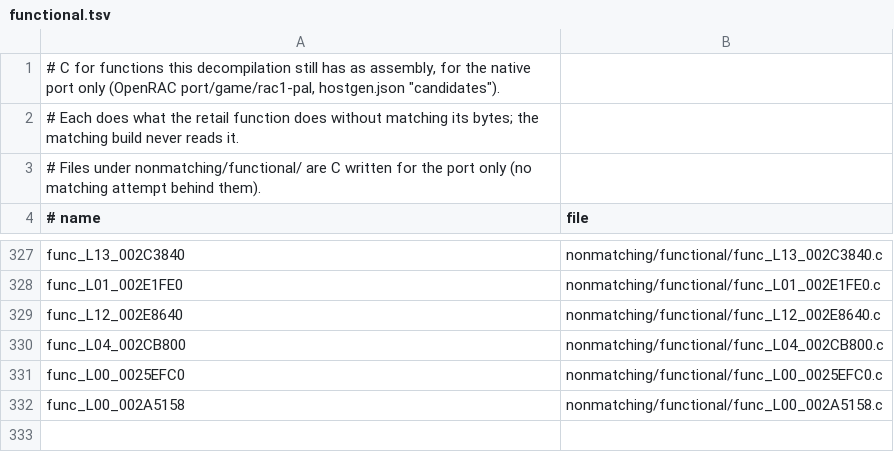
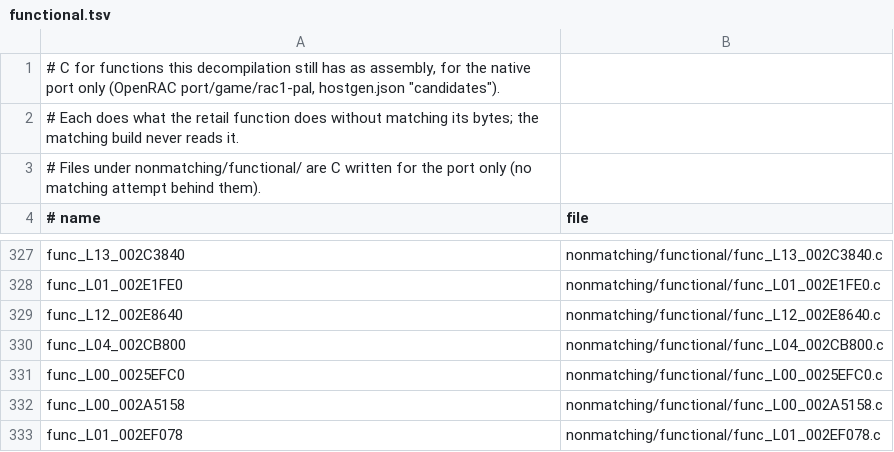
Before and after one commit to Drustburn/rac1-decomp, a TSV file: nonmatching/functional.tsv, drawn as a sheet; only a part is shown, gaps mark what is left out; the diff names each change by its address in the sheet, - before the commit and + after, or states it on an @@ line.

```diff
--- a/nonmatching/functional.tsv
+++ b/nonmatching/functional.tsv
+row 333: func_L01_002EF078 | nonmatching/functional/func_L01_002EF078.c
```
Also changed, not shown: 1 other file.
